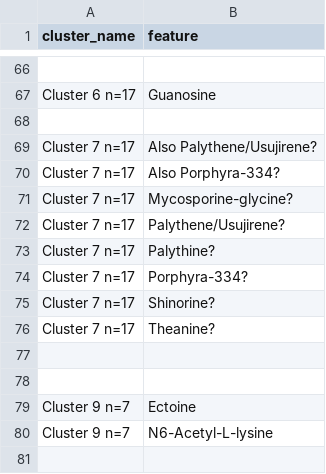
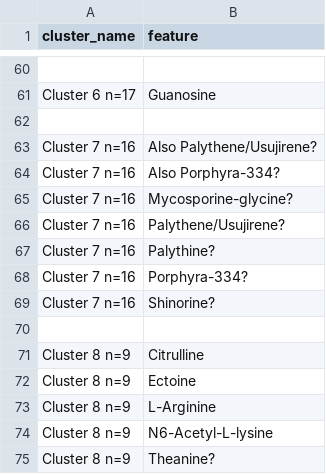
Before and after one commit to wkumler/PARAGON, a CSV file: untargeted/cluster_assignments.csv, drawn as a sheet; only a part is shown, gaps mark what is left out; the diff covers the shown part only.

```diff
--- a/untargeted/cluster_assignments.csv
+++ b/untargeted/cluster_assignments.csv
@@ -68,13 +62,14 @@ Cluster 6 n=17,Guanosine
 ,
-Cluster 7 n=17,Also Palythene/Usujirene?
-Cluster 7 n=17,Also Porphyra-334?
-Cluster 7 n=17,Mycosporine-glycine?
-Cluster 7 n=17,Palythene/Usujirene?
-Cluster 7 n=17,Palythine?
-Cluster 7 n=17,Porphyra-334?
-Cluster 7 n=17,Shinorine?
-Cluster 7 n=17,Theanine?
+Cluster 7 n=16,Also Palythene/Usujirene?
+Cluster 7 n=16,Also Porphyra-334?
+Cluster 7 n=16,Mycosporine-glycine?
+Cluster 7 n=16,Palythene/Usujirene?
+Cluster 7 n=16,Palythine?
+Cluster 7 n=16,Porphyra-334?
+Cluster 7 n=16,Shinorine?
 ,
-,
-Cluster 9 n=7,Ectoine
-Cluster 9 n=7,N6-Acetyl-L-lysine
+Cluster 8 n=9,Citrulline
+Cluster 8 n=9,Ectoine
+Cluster 8 n=9,L-Arginine
+Cluster 8 n=9,N6-Acetyl-L-lysine
+Cluster 8 n=9,Theanine?
```
Also changed, not shown: 15 added rows, 21 removed rows and 39 edited cells elsewhere in this file, 10 other files.
